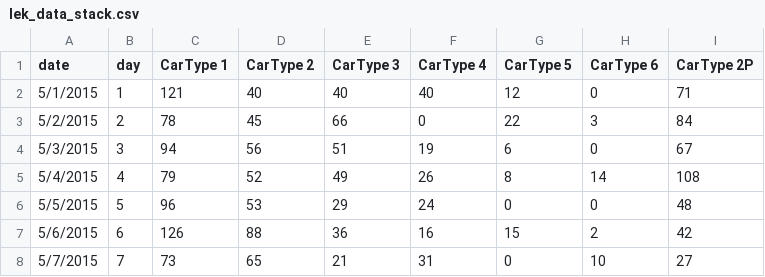
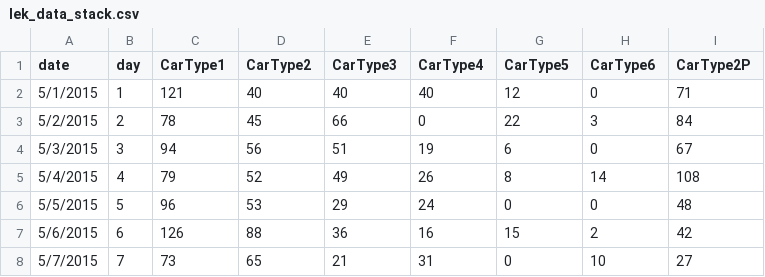
Before and after one commit to ashleyjou/va, a CSV file: lek_data_stack.csv, drawn as a sheet; only a part is shown.

Commit message:
Add files via upload

```diff
--- a/lek_data_stack.csv
+++ b/lek_data_stack.csv
@@ -1,2 +1,2 @@
-date,day,CarType 1,CarType 2,CarType 3,CarType 4,CarType 5,CarType 6,CarType 2P
+date,day,CarType1,CarType2,CarType3,CarType4,CarType5,CarType6,CarType2P
 5/1/2015,1,121,40,40,40,12,0,71
```
